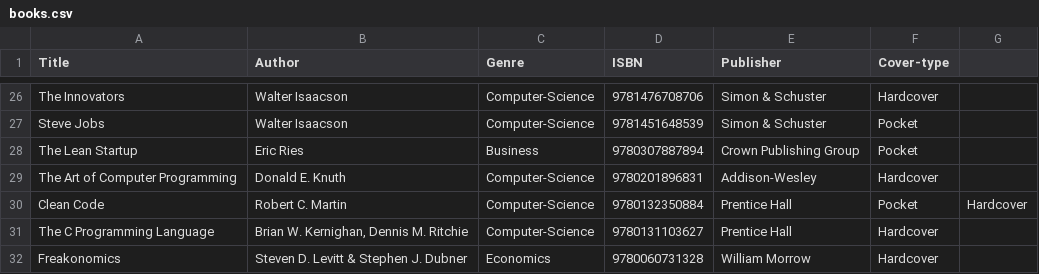
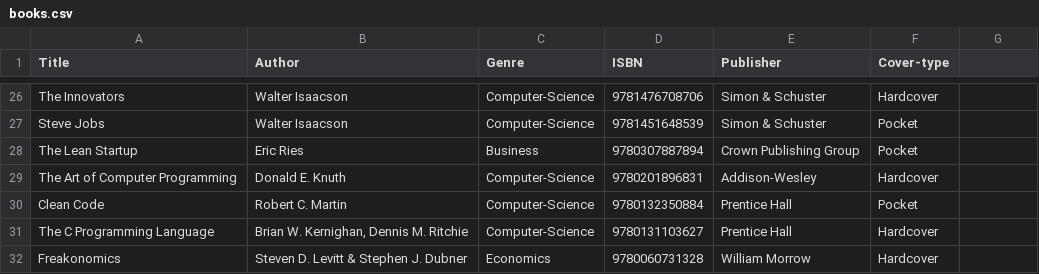
Before and after one commit to Askanberg/projektarbete-bibblan, a CSV file: bibblan-projektarbete/src/main/resources/books.csv, drawn as a sheet; only a part is shown, gaps mark what is left out.

```diff
--- a/bibblan-projektarbete/src/main/resources/books.csv
+++ b/bibblan-projektarbete/src/main/resources/books.csv
@@ -29,3 +29,3 @@ The Lean Startup,Eric Ries,Business,9780307887894,Crown Publishing Group,Pocket
 The Art of Computer Programming,Donald E. Knuth,Computer-Science,9780201896831,Addison-Wesley,Hardcover
-Clean Code,Robert C. Martin,Computer-Science,9780132350884,Prentice Hall,Pocket,Hardcover
+Clean Code,Robert C. Martin,Computer-Science,9780132350884,Prentice Hall,Pocket
 The C Programming Language,"Brian W. Kernighan, Dennis M. Ritchie",Computer-Science,9780131103627,Prentice Hall,Hardcover
```
Also changed, not shown: 9 other files.
